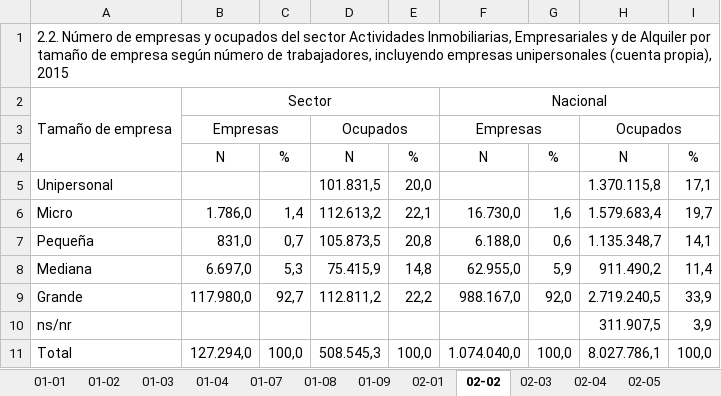
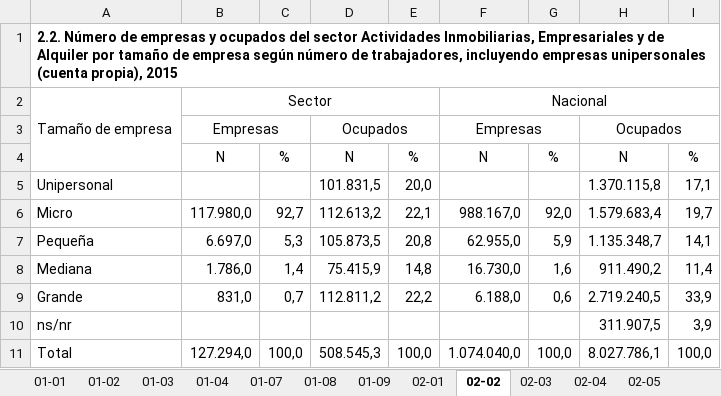
Before and after one commit to igutierrezm/OLN-ISN, an Excel workbook: data/cuadros/Actividades Inmobiliarias, Empresariales y de Alquiler/bh.xlsx, sheet 02-02, drawn as a sheet; values as stored, in another font and other column widths than the file's, no borders; the diff names each change by its address in the sheet, - before the commit and + after, or states it on an @@ line.

```diff
--- a/data/cuadros/Actividades Inmobiliarias, Empresariales y de Alquiler/bh.xlsx (sheet 02-02)
+++ b/data/cuadros/Actividades Inmobiliarias, Empresariales y de Alquiler/bh.xlsx (sheet 02-02)
-A1 bold: off
+A1 bold: on
-B6: 1.786,0
+B6: 117.980,0
-C6: 1,4
+C6: 92,7
-F6: 16.730,0
+F6: 988.167,0
-G6: 1,6
+G6: 92,0
-B7: 831,0
+B7: 6.697,0
-C7: 0,7
+C7: 5,3
-F7: 6.188,0
+F7: 62.955,0
-G7: 0,6
+G7: 5,9
-B8: 6.697,0
+B8: 1.786,0
-C8: 5,3
+C8: 1,4
-F8: 62.955,0
+F8: 16.730,0
-G8: 5,9
+G8: 1,6
-B9: 117.980,0
+B9: 831,0
-C9: 92,7
+C9: 0,7
-F9: 988.167,0
+F9: 6.188,0
-G9: 92,0
+G9: 0,6
```
Also changed, not shown: data/cuadros/Comercio/bh.xlsx, data/cuadros/Hoteles y Restaurantes/bh.xlsx, 12 other files.
